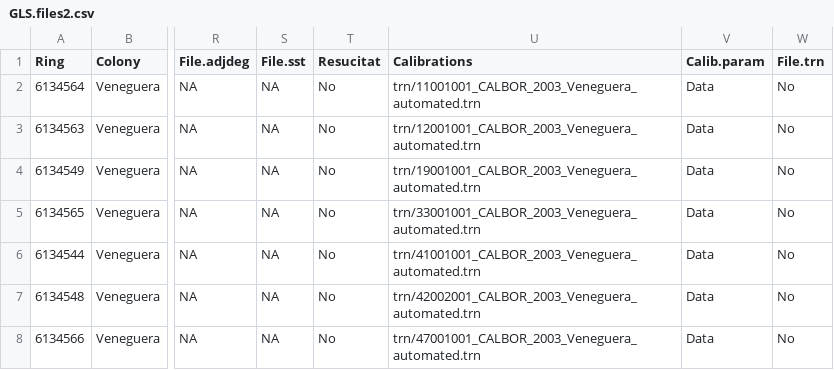
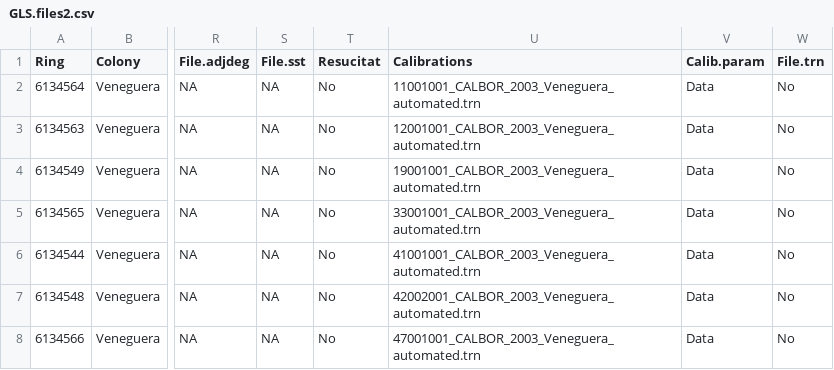
Before and after one commit to BioChess/AutoPhen_GLS, a CSV file: input/GLS.files2.csv, drawn as a sheet; only a part is shown, gaps mark what is left out; the diff names each change by its address in the sheet, - before the commit and + after, or states it on an @@ line.

```diff
--- a/input/GLS.files2.csv
+++ b/input/GLS.files2.csv
-U2 (Calibrations): trn/11001001_CALBOR_2003_Veneguera_automated.trn
+U2 (Calibrations): 11001001_CALBOR_2003_Veneguera_automated.trn
-U3 (Calibrations): trn/12001001_CALBOR_2003_Veneguera_automated.trn
+U3 (Calibrations): 12001001_CALBOR_2003_Veneguera_automated.trn
-U4 (Calibrations): trn/19001001_CALBOR_2003_Veneguera_automated.trn
+U4 (Calibrations): 19001001_CALBOR_2003_Veneguera_automated.trn
-U5 (Calibrations): trn/33001001_CALBOR_2003_Veneguera_automated.trn
+U5 (Calibrations): 33001001_CALBOR_2003_Veneguera_automated.trn
-U6 (Calibrations): trn/41001001_CALBOR_2003_Veneguera_automated.trn
+U6 (Calibrations): 41001001_CALBOR_2003_Veneguera_automated.trn
-U7 (Calibrations): trn/42002001_CALBOR_2003_Veneguera_automated.trn
+U7 (Calibrations): 42002001_CALBOR_2003_Veneguera_automated.trn
-U8 (Calibrations): trn/47001001_CALBOR_2003_Veneguera_automated.trn
+U8 (Calibrations): 47001001_CALBOR_2003_Veneguera_automated.trn
```
Also changed, not shown: 6 other files.
